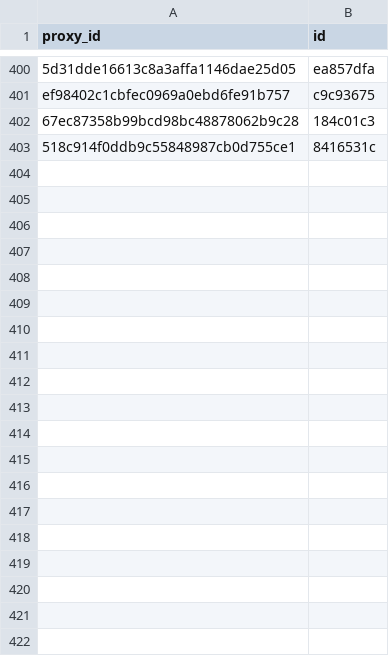
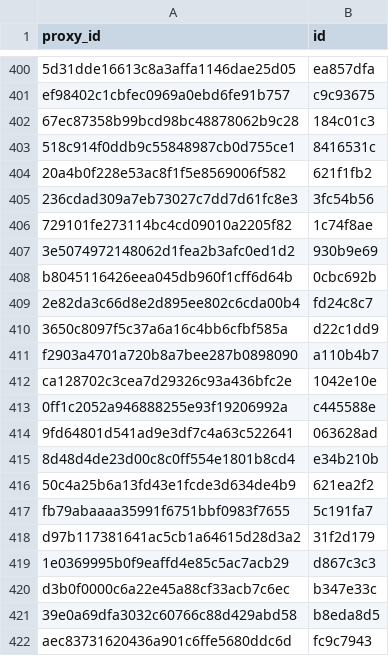
Before and after one commit to allometric/allometric, a CSV file: inst/model_ids.csv, drawn as a sheet; only a part is shown, gaps mark what is left out; the diff covers the shown part only.

```diff
--- a/inst/model_ids.csv
+++ b/inst/model_ids.csv
@@ -403 +403,20 @@
 "518c914f0ddb9c55848987cb0d755ce1","8416531c"
+"20a4b0f228e53ac8f1f5e8569006f582","621f1fb2"
+"236cdad309a7eb73027c7dd7d61fc8e3","3fc54b56"
+"729101fe273114bc4cd09010a2205f82","1c74f8ae"
+"3e5074972148062d1fea2b3afc0ed1d2","930b9e69"
+"b8045116426eea045db960f1cff6d64b","0cbc692b"
+"2e82da3c66d8e2d895ee802c6cda00b4","fd24c8c7"
+"3650c8097f5c37a6a16c4bb6cfbf585a","d22c1dd9"
+"f2903a4701a720b8a7bee287b0898090","a110b4b7"
+"ca128702c3cea7d29326c93a436bfc2e","1042e10e"
+"0ff1c2052a946888255e93f19206992a","c445588e"
+"9fd64801d541ad9e3df7c4a63c522641","063628ad"
+"8d48d4de23d00c8c0ff554e1801b8cd4","e34b210b"
+"50c4a25b6a13fd43e1fcde3d634de4b9","621ea2f2"
+"fb79abaaaa35991f6751bbf0983f7655","5c191fa7"
+"d97b117381641ac5cb1a64615d28d3a2","31f2d179"
+"1e0369995b0f9eaffd4e85c5ac7acb29","d867c3c3"
+"d3b0f0000c6a22e45a88cf33acb7c6ec","b347e33c"
+"39e0a69dfa3032c60766c88d429abd58","b8eda8d5"
+"aec83731620436a901c6ffe5680ddc6d","fc9c7943"
```
Also changed, not shown: 12 added rows elsewhere in this file, 14 other files.
